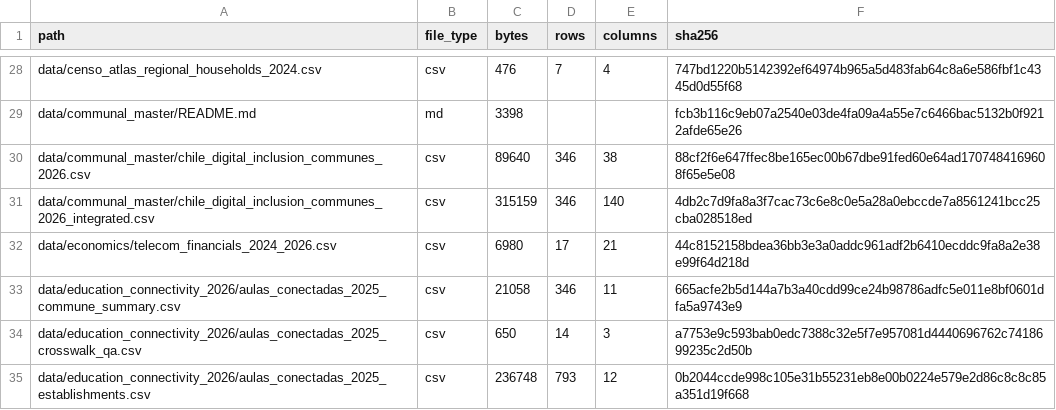
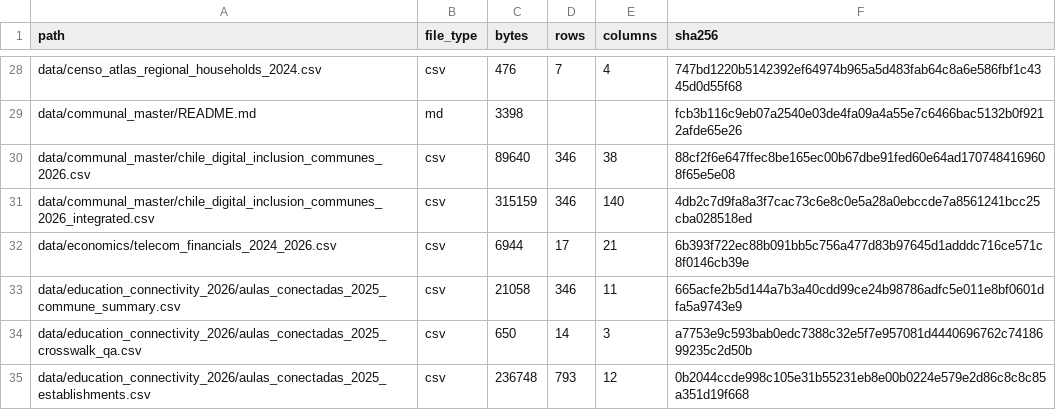
Before and after one commit to selguetagodoy/Chile-Digital-Inclusion, a CSV file: data/metadata/release_manifest.csv, drawn as a sheet; only a part is shown, gaps mark what is left out.

```diff
--- a/data/metadata/release_manifest.csv
+++ b/data/metadata/release_manifest.csv
@@ -31,3 +31,3 @@ data/communal_master/chile_digital_inclusion_communes_2026.csv,csv,89640,346,38,
 data/communal_master/chile_digital_inclusion_communes_2026_integrated.csv,csv,315159,346,140,4db2c7d9fa8a3f7cac73c6e8c0e5a28a0ebccde7a8561241bcc25cba028518ed
-data/economics/telecom_financials_2024_2026.csv,csv,6980,17,21,44c8152158bdea36bb3e3a0addc961adf2b6410ecddc9fa8a2e38e99f64d218d
+data/economics/telecom_financials_2024_2026.csv,csv,6944,17,21,6b393f722ec88b091bb5c756a477d83b97645d1adddc716ce571c8f0146cb39e
 data/education_connectivity_2026/aulas_conectadas_2025_commune_summary.csv,csv,21058,346,11,665acfe2b5d144a7b3a40cdd99ce24b98786adfc5e011e8bf0601dfa5a9743e9
```
